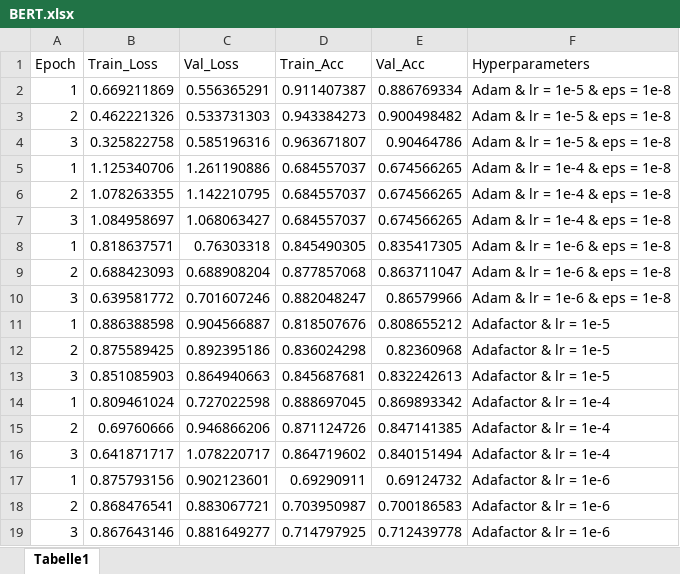
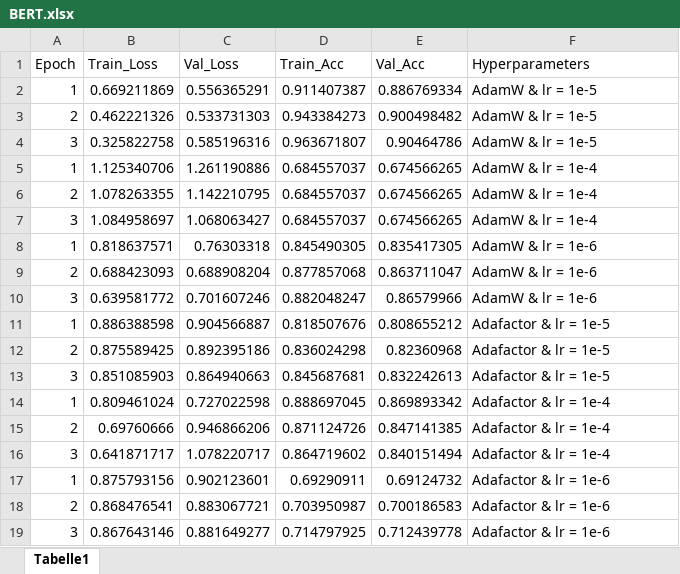
Before and after one commit to StefanWinterToo/Master-Thesis, an Excel workbook: App/eval_model/BERT.xlsx, sheet Tabelle1, drawn as a sheet; values as stored, in another font and other column widths than the file's, no borders; the diff names each change by its address in the sheet, - before the commit and + after, or states it on an @@ line.

```diff
--- a/App/eval_model/BERT.xlsx (sheet Tabelle1)
+++ b/App/eval_model/BERT.xlsx (sheet Tabelle1)
-F2:F4 (Hyperparameters): Adam & lr = 1e-5 & eps = 1e-8
+F2:F4 (Hyperparameters): AdamW & lr = 1e-5
-F5:F7 (Hyperparameters): Adam & lr = 1e-4 & eps = 1e-8
+F5:F7 (Hyperparameters): AdamW & lr = 1e-4
-F8:F10 (Hyperparameters): Adam & lr = 1e-6 & eps = 1e-8
+F8:F10 (Hyperparameters): AdamW & lr = 1e-6
```
Also changed, not shown: 6 other files.
